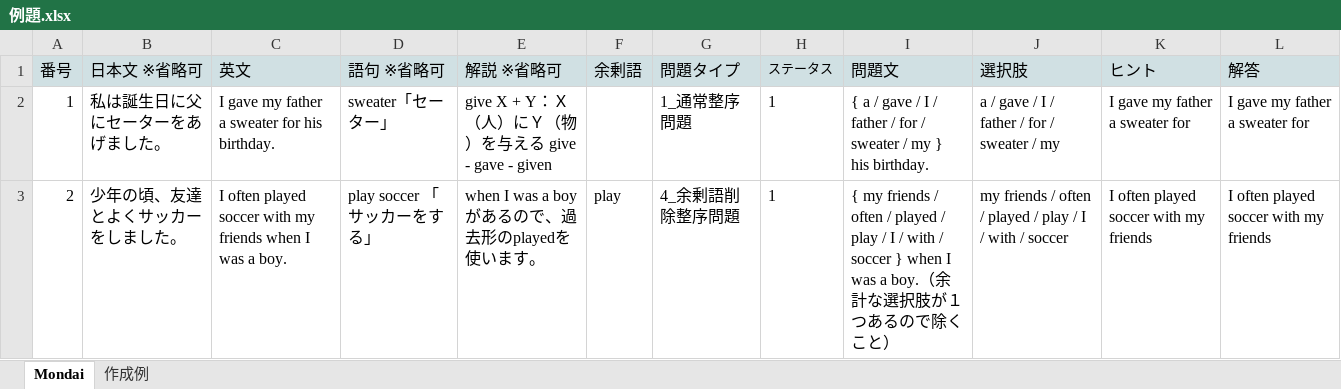
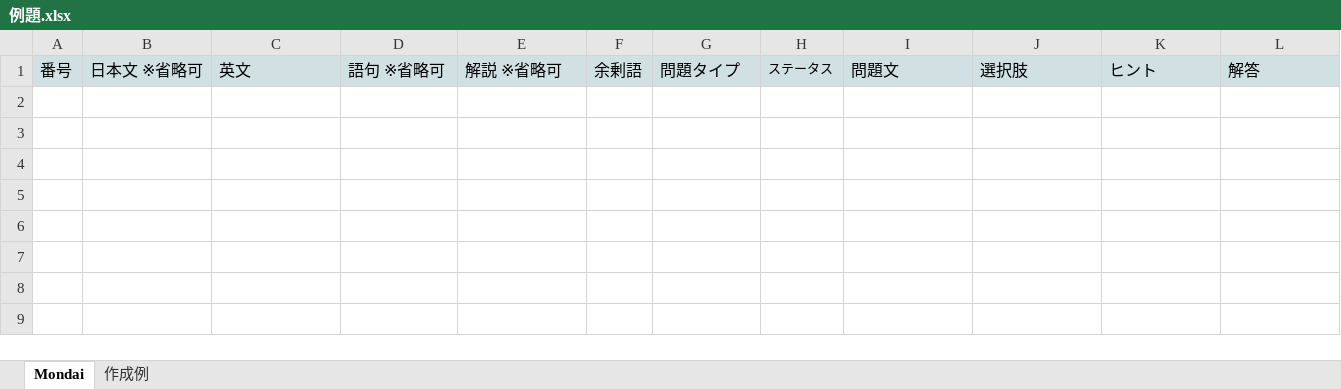
Before and after one commit to kumassan15/sakubun-kunhp, an Excel workbook: 例題.xlsx, sheet Mondai, drawn as a sheet; values as stored, in another font and other column widths than the file's, no borders; charts and pictures not drawn; the diff names each change by its address in the sheet, - before the commit and + after, or states it on an @@ line.

```diff
--- a/例題.xlsx (sheet Mondai)
+++ b/例題.xlsx (sheet Mondai)
-row 2: 1 | 私は誕生日に父にセーターをあげました。 | I gave my father a sweater for his birthday. | sweater「セーター」 | give X + Y：Ｘ（人）にＹ（物）を与える give - gave - given |  | 1_通常整序問題 | 1 | { a / gave / I / father / for / sweater / my } his birthday. | a / gave / I / father / for / sweater / my | I gave my father a sweater for | I gave my father a sweater for
-row 3: 2 | 少年の頃、友達とよくサッカーをしました。 | I often played soccer with my friends when I was a boy. | play soccer 「サッカーをする」 | when I was a boyがあるので、過去形のplayedを使います。 | play | 4_余剰語削除整序問題 | 1 | { my friends / often / played / play / I / with / soccer } when I was a boy.（余計な選択肢が１つあるので除くこと） | my friends / often / played / play / I / with / soccer | I often played soccer with my friends | I often played soccer with my friends
```
Also changed, not shown: sheet 作成例, 問題管理.xlsx.
